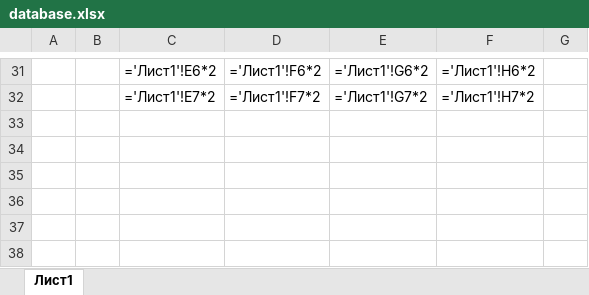
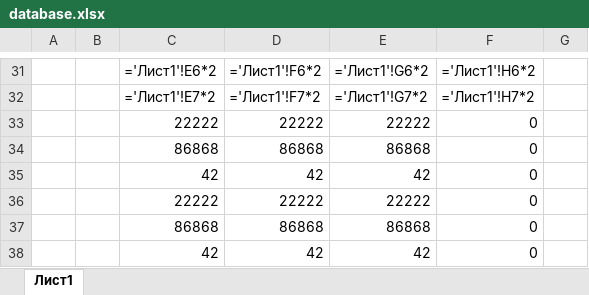
Before and after one commit to makovstanislav/automate_forecast_tracker, an Excel workbook: database.xlsx, sheet Лист1, drawn as a sheet; only a part is shown, gaps mark what is left out; values as stored, in another font and other column widths than the file's, no borders; formulas without a stored value are shown as written; the diff names each change by its address in the sheet, - before the commit and + after, or states it on an @@ line.

Commit message:
Fix database updating

```diff
--- a/database.xlsx (sheet Лист1)
+++ b/database.xlsx (sheet Лист1)
+row 33:  |  | 22222 | 22222 | 22222 | 0
+row 34:  |  | 86868 | 86868 | 86868 | 0
+row 35:  |  | 42 | 42 | 42 | 0
+row 36:  |  | 22222 | 22222 | 22222 | 0
+row 37:  |  | 86868 | 86868 | 86868 | 0
+row 38:  |  | 42 | 42 | 42 | 0
```
Also changed, not shown: conversion.xlsx, 1 other file.
